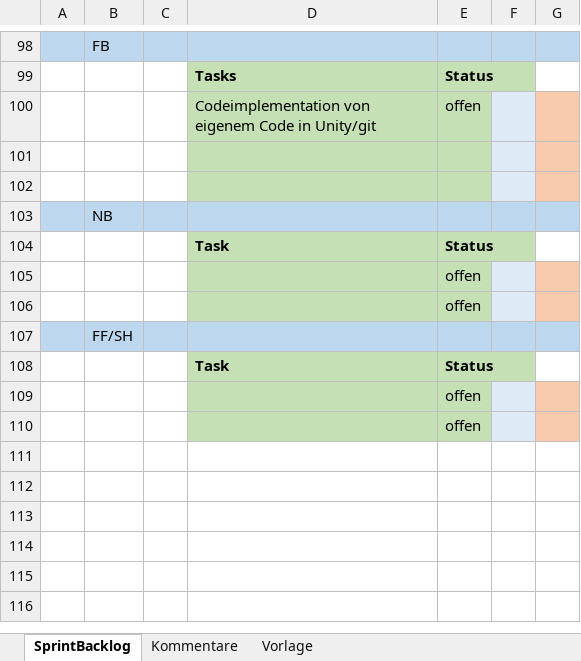
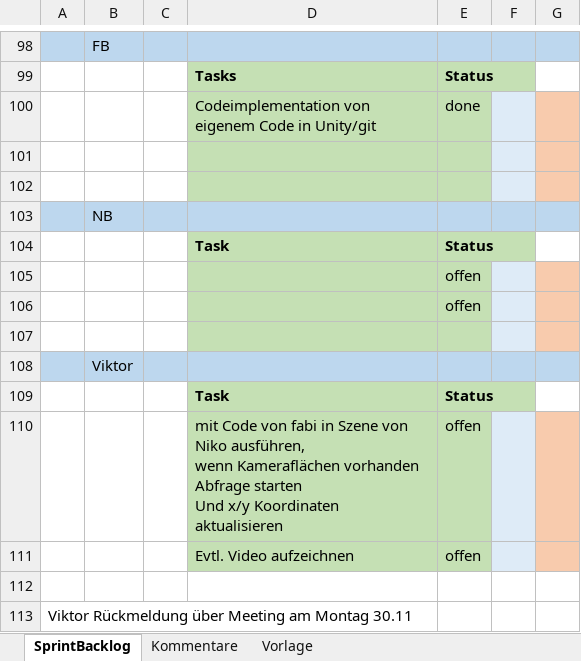
Before and after one commit to FeFi7/CarrierTracking, an Excel workbook: Dokumentation/Sprint1.xlsx, sheet SprintBacklog, drawn as a sheet; only a part is shown, gaps mark what is left out; values as stored, in another font and other column widths than the file's, no borders; addresses are those after the commit; ↵ is a line break in a cell; the diff names each change by its address in the sheet, - before the commit and + after, or states it on an @@ line.

Commit message:
edit sprint

```diff
--- a/Dokumentation/Sprint1.xlsx (sheet SprintBacklog)
+++ b/Dokumentation/Sprint1.xlsx (sheet SprintBacklog)
-E100: offen
+E100: done
+row 107: (empty)
-B108: FF/SH
+B108: Viktor
-D110: (empty)
+D110: mit Code von fabi in Szene von Niko ausführen, ↵ wenn Kameraflächen vorhanden Abfrage starten ↵ Und x/y Koordinaten aktualisieren
+row 111:  |  |  | Evtl. Video aufzeichnen | offen
-D112:E112 fill: #C5E0B4
+D112:E112 fill: none
-E112: offen
+E112: (empty)
-F112 fill: #DEEBF7
+F112 fill: none
-G112 fill: #F8CBAD
+G112 fill: none
+row 113: Viktor Rückmeldung über Meeting am Montag 30.11
```
Also changed, not shown: 1 other file.
